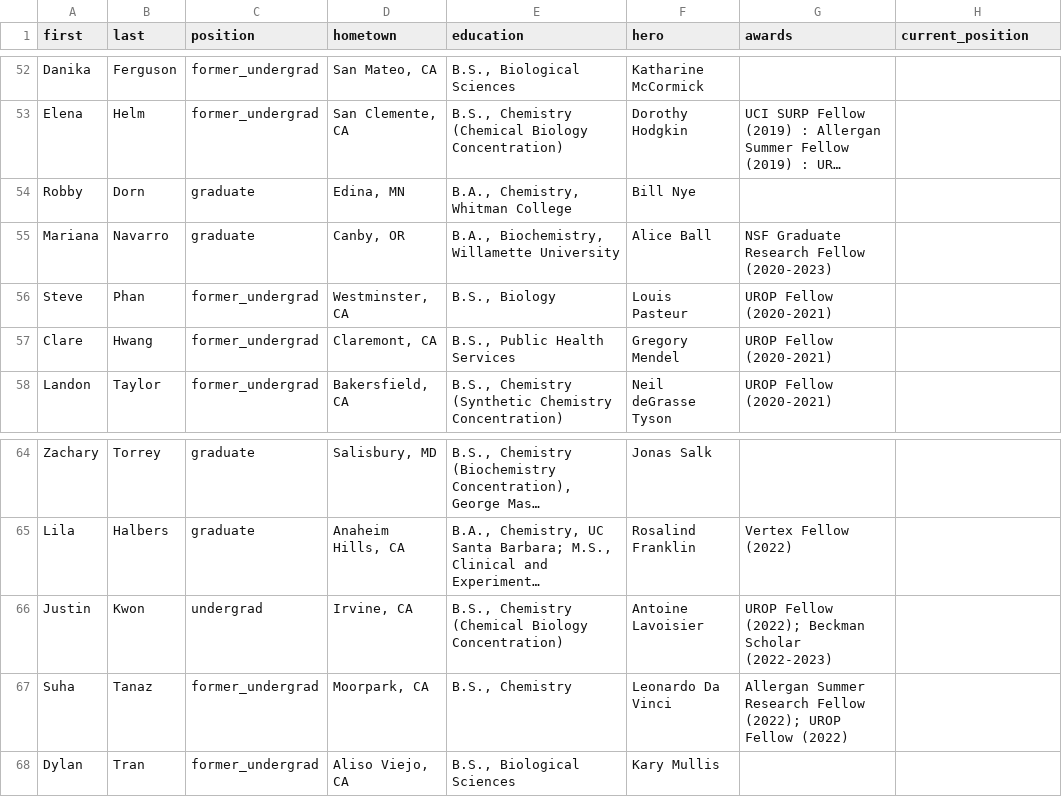
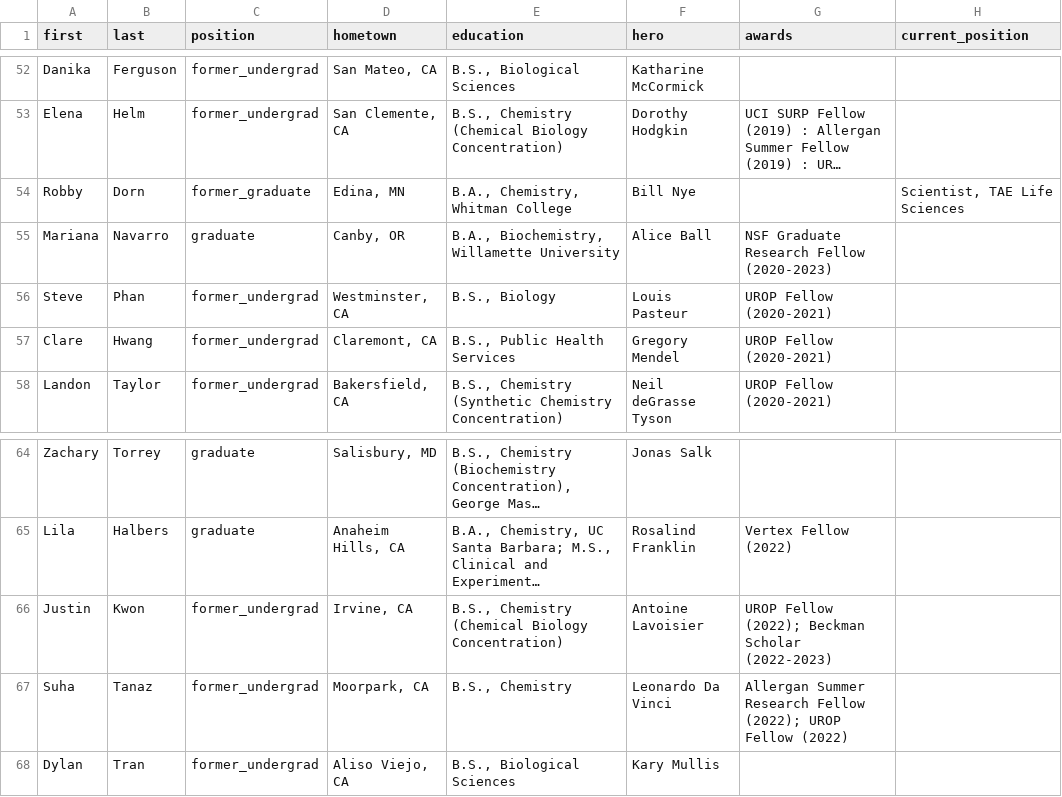
Before and after one commit to c-bun/Prescher-Lab-Site, a CSV file: _data/group.csv, drawn as a sheet; only a part is shown, gaps mark what is left out; long unchanged cells end in …; the diff names each change by its address in the sheet, - before the commit and + after, or states it on an @@ line.

```diff
--- a/_data/group.csv
+++ b/_data/group.csv
-C54 (position): graduate
+C54 (position): former_graduate
-H54 (current_position): (empty)
+H54 (current_position): Scientist, TAE Life Sciences
-C66 (position): undergrad
+C66 (position): former_undergrad
```
Also changed, not shown: _data/publications.csv, 2 other files.
